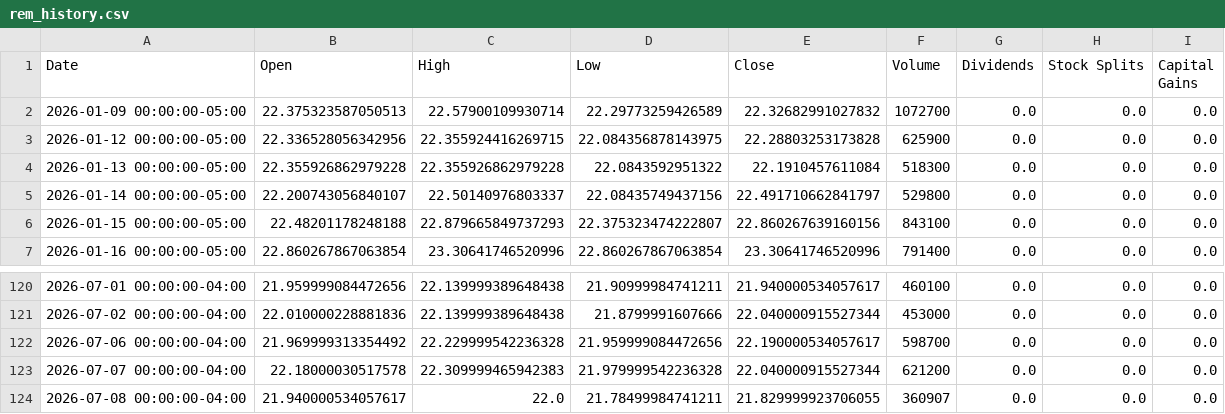
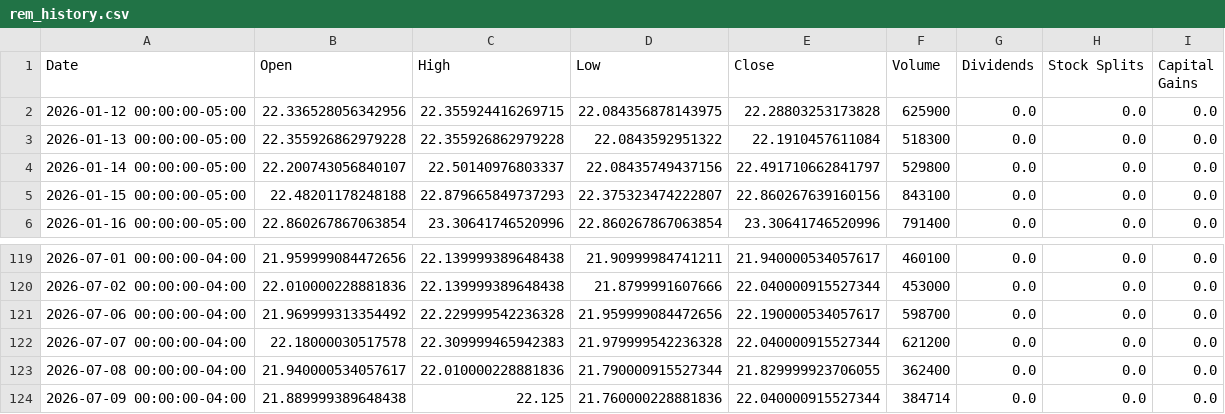
Before and after one commit to richardchitman-prog/fixed-reit-tracker, a CSV file: public/data/rem_history.csv, drawn as a sheet; only a part is shown, gaps mark what is left out.

```diff
--- a/public/data/rem_history.csv
+++ b/public/data/rem_history.csv
@@ -1,3 +1,2 @@
 Date,Open,High,Low,Close,Volume,Dividends,Stock Splits,Capital Gains
-2026-01-09 00:00:00-05:00,22.375323587050513,22.57900109930714,22.29773259426589,22.32682991027832,1072700,0.0,0.0,0.0
 2026-01-12 00:00:00-05:00,22.336528056342956,22.355924416269715,22.084356878143975,22.28803253173828,625900,0.0,0.0,0.0
@@ -123,2 +122,3 @@ Date,Open,High,Low,Close,Volume,Dividends,Stock Splits,Capital Gains
 2026-07-07 00:00:00-04:00,22.18000030517578,22.309999465942383,21.979999542236328,22.040000915527344,621200,0.0,0.0,0.0
-2026-07-08 00:00:00-04:00,21.940000534057617,22.0,21.78499984741211,21.829999923706055,360907,0.0,0.0,0.0
+2026-07-08 00:00:00-04:00,21.940000534057617,22.010000228881836,21.790000915527344,21.829999923706055,362400,0.0,0.0,0.0
+2026-07-09 00:00:00-04:00,21.889999389648438,22.125,21.760000228881836,22.040000915527344,384714,0.0,0.0,0.0
```
Also changed, not shown: public/data/arr_history.csv, public/data/divo_history.csv, 38 other files.
